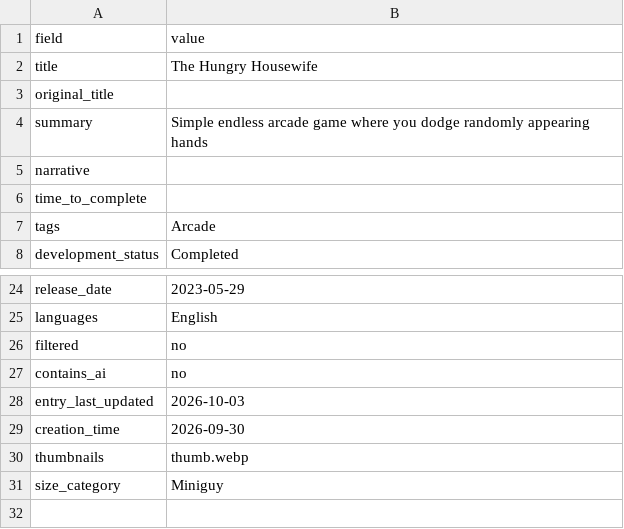
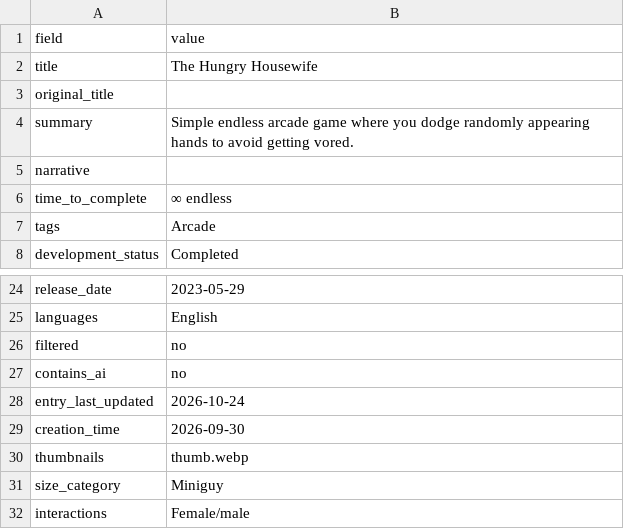
Before and after one commit to artsketter/size-game-index-content, a CSV file: games/the-hungry-housewife/game.csv, drawn as a sheet; only a part is shown, gaps mark what is left out.

```diff
--- a/games/the-hungry-housewife/game.csv
+++ b/games/the-hungry-housewife/game.csv
@@ -3,5 +3,5 @@ title,The Hungry Housewife
 original_title,
-summary,Simple endless arcade game where you dodge randomly appearing hands
+summary,Simple endless arcade game where you dodge randomly appearing hands to avoid getting vored.
 narrative,
-time_to_complete,
+time_to_complete,∞ endless
 tags,Arcade
@@ -27,3 +27,3 @@ filtered,no
 contains_ai,no
-entry_last_updated,2026-10-03
+entry_last_updated,2026-10-24
 creation_time,2026-09-30
@@ -31 +31,2 @@ thumbnails,thumb.webp
 size_category,Miniguy
+interactions,Female/male
```
Also changed, not shown: descriptions/rating_desc.csv, games/astra-s-plaything/game.csv, 8 other files.
